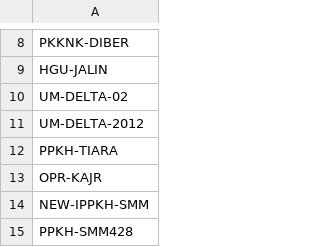
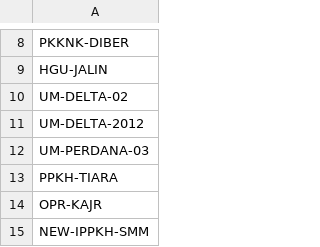
Before and after one commit to duniandis/data_apk, a CSV file: user_sipuhh_bu.csv, drawn as a sheet; only a part is shown, gaps mark what is left out; the shorter side is filled out with more unchanged rows; the diff names each change by its address in the sheet, - before the commit and + after, or states it on an @@ line.

Commit message:
Update user_sipuhh_bu.csv

```diff
--- a/user_sipuhh_bu.csv
+++ b/user_sipuhh_bu.csv
+row 12: UM-PERDANA-03
```
